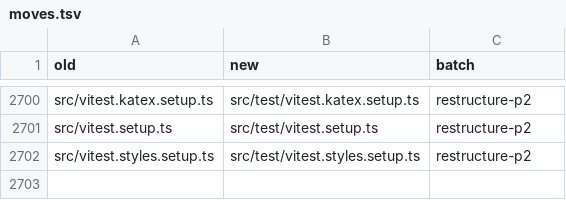
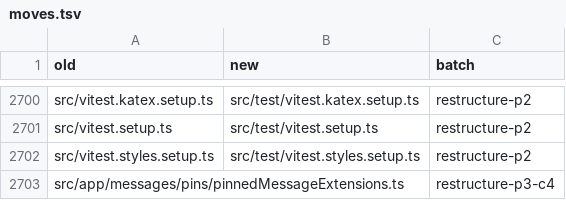
Before and after one commit to mindroom-ai/mindroom-chat, a TSV file: docs/provenance/moves.tsv, drawn as a sheet; only a part is shown, gaps mark what is left out; the diff names each change by its address in the sheet, - before the commit and + after, or states it on an @@ line.

```diff
--- a/docs/provenance/moves.tsv
+++ b/docs/provenance/moves.tsv
+row 2703: src/app/messages/pins/pinnedMessageExtensions.ts |  | restructure-p3-c4
```
Also changed, not shown: docs/provenance/dropped.tsv, 2 other files.
